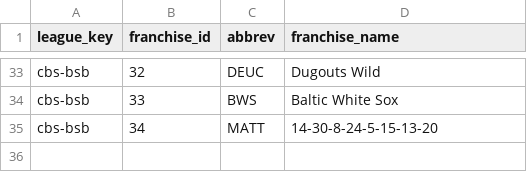
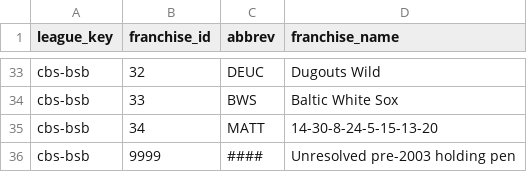
Before and after one commit to KyleDawson24/fantasy-league-almanac, a CSV file: dbt_league/seeds/cbs_franchises.csv, drawn as a sheet; only a part is shown, gaps mark what is left out; the diff names each change by its address in the sheet, - before the commit and + after, or states it on an @@ line.

```diff
--- a/dbt_league/seeds/cbs_franchises.csv
+++ b/dbt_league/seeds/cbs_franchises.csv
+row 36: cbs-bsb | 9999 | #### | Unresolved pre-2003 holding pen
```
Also changed, not shown: 4 other files.
